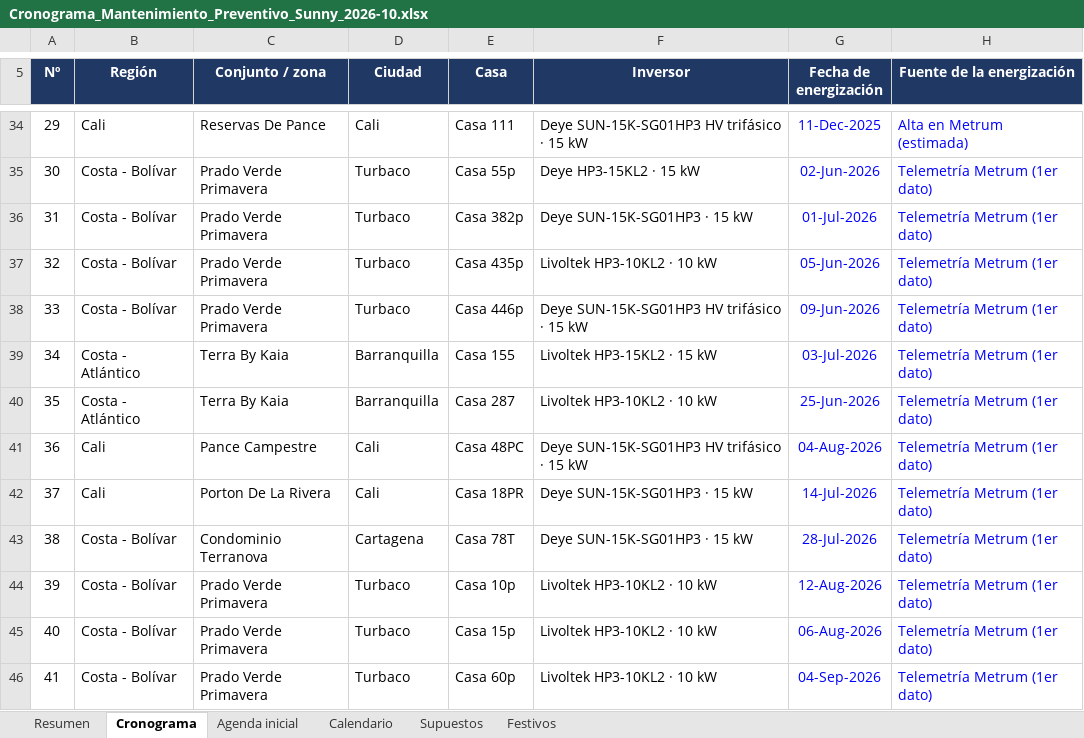
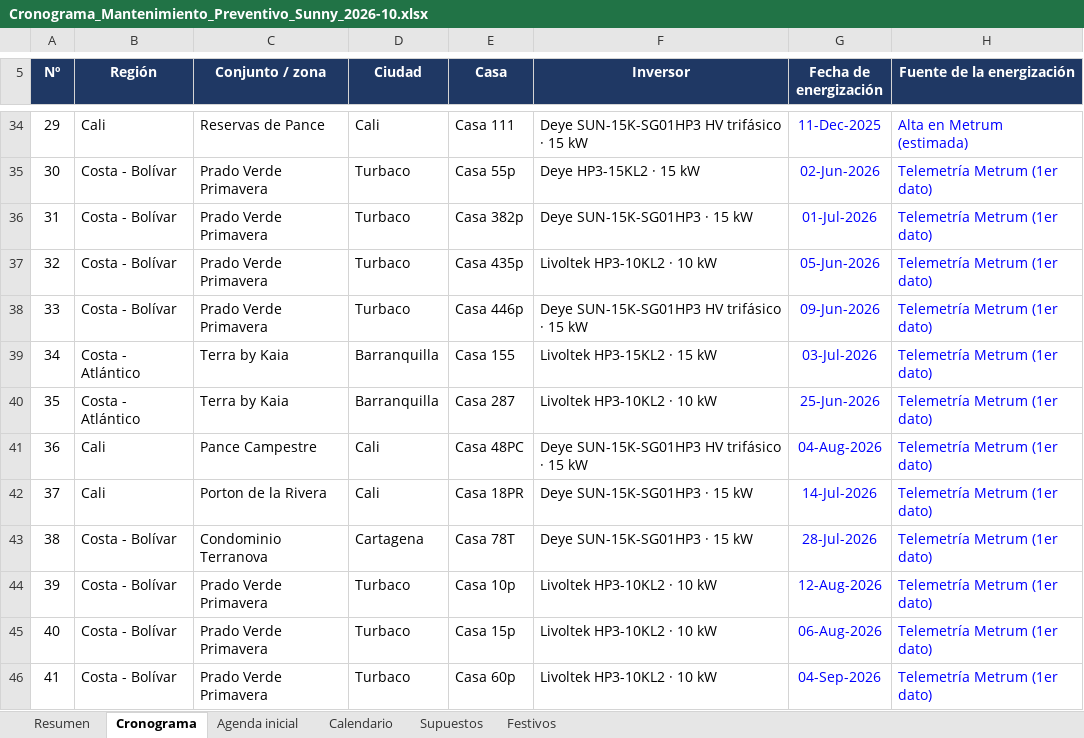
Before and after one commit to ingsantiagocalle-ai/O-M-Sunny, an Excel workbook: mantenimiento-preventivo/Cronograma_Mantenimiento_Preventivo_Sunny_2026-10.xlsx, sheet Cronograma, drawn as a sheet; only a part is shown, gaps mark what is left out; values as stored, in another font and other column widths than the file's, no borders; charts and pictures and conditional formats not drawn; the diff covers the shown part only; the diff names each change by its address in the sheet, - before the commit and + after, or states it on an @@ line.

```diff
--- a/mantenimiento-preventivo/Cronograma_Mantenimiento_Preventivo_Sunny_2026-10.xlsx (sheet Cronograma)
+++ b/mantenimiento-preventivo/Cronograma_Mantenimiento_Preventivo_Sunny_2026-10.xlsx (sheet Cronograma)
-C34 (Conjunto / zona): Reservas De Pance
+C34 (Conjunto / zona): Reservas de Pance
-C39:C40 (Conjunto / zona): Terra By Kaia
+C39:C40 (Conjunto / zona): Terra by Kaia
-C42 (Conjunto / zona): Porton De La Rivera
+C42 (Conjunto / zona): Porton de la Rivera
```
Also changed, not shown: 23 edited cells elsewhere in this sheet, sheet Agenda inicial, sheet Resumen, sheet Calendario, 1 other file.
